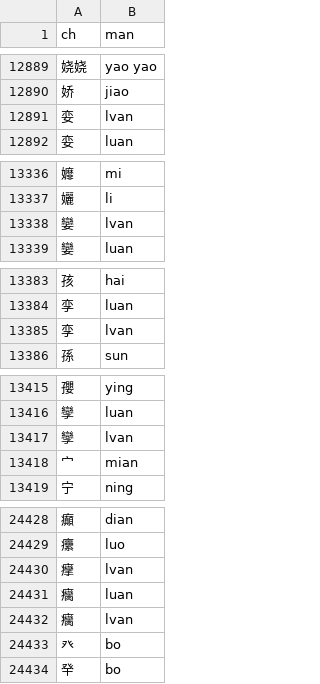
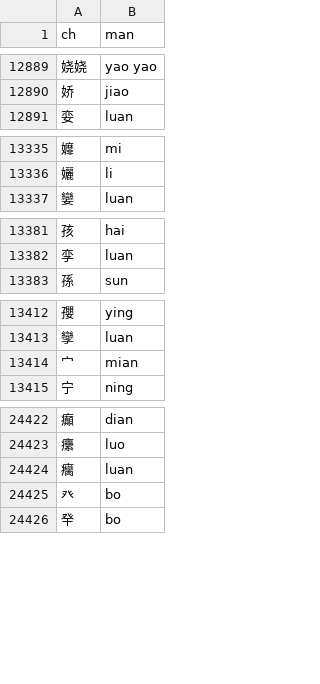
Before and after one commit to aqtq314/Vogen.Client, a CSV file: Vogen.Synth/romDicts/rime-luna-pinyin.csv, drawn as a sheet; only a part is shown, gaps mark what is left out; the diff covers the shown part only; the diff names each change by its address in the sheet, - before the commit and + after, or states it on an @@ line.

```diff
--- a/Vogen.Synth/romDicts/rime-luna-pinyin.csv
+++ b/Vogen.Synth/romDicts/rime-luna-pinyin.csv
-row 12891: 娈 | lvan
-row 13338: 孌 | lvan
-row 13385: 孪 | lvan
-row 13417: 孿 | lvan
-row 24430: 癴 | lvan
-row 24432: 癵 | lvan
```
Also changed, not shown: 5 removed rows elsewhere in this file, Vogen.Synth/romDicts/man.csv, 1 other file.
